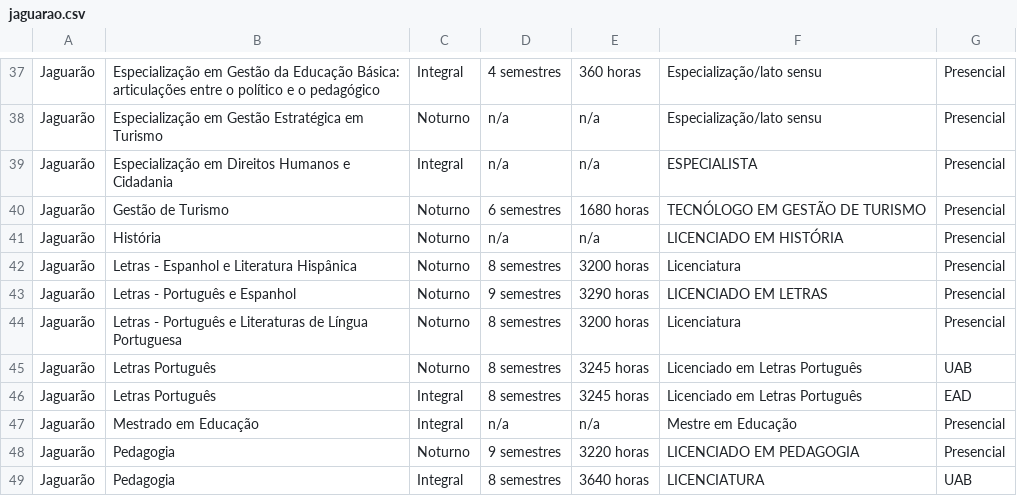
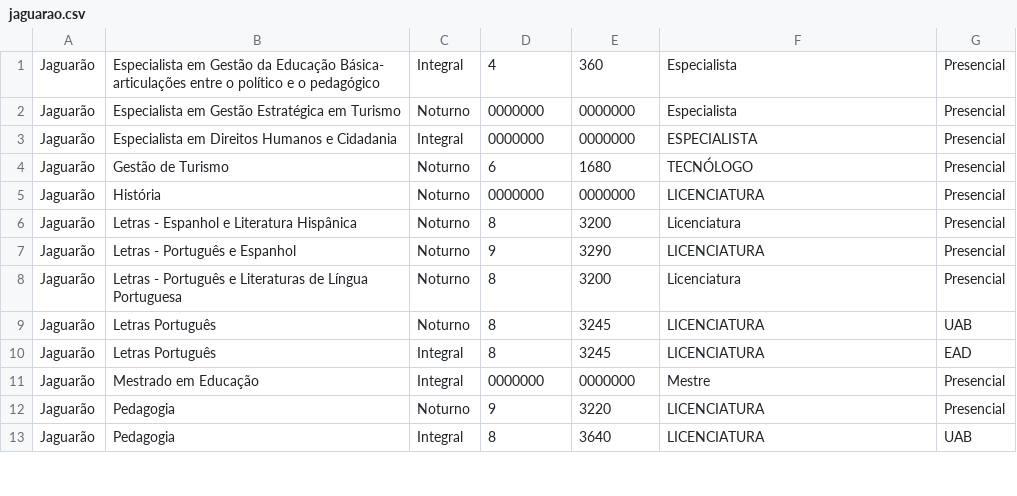
Before and after one commit to Judsonn/UnInforma, a CSV file: CSVs/Curso/jaguarao.csv, drawn as a sheet; only a part is shown, gaps mark what is left out; the diff covers the shown part only.

```diff
--- a/CSVs/Curso/jaguarao.csv
+++ b/CSVs/Curso/jaguarao.csv
@@ -37,13 +1,13 @@
-Jaguarão,Especialização em Gestão da Educação Básica: articulações entre o político e o pedagógico,Integral, 4 semestres,360 horas,Especialização/lato sensu,Presencial
-Jaguarão,Especialização em Gestão Estratégica em Turismo,Noturno,n/a,n/a,Especialização/lato sensu,Presencial
-Jaguarão,Especialização em Direitos Humanos e Cidadania,Integral,n/a,n/a,ESPECIALISTA,Presencial
-Jaguarão,Gestão de Turismo,Noturno,6 semestres, 1680 horas,TECNÓLOGO EM GESTÃO DE TURISMO,Presencial
-Jaguarão,História,Noturno,n/a,n/a, LICENCIADO EM HISTÓRIA,Presencial
-Jaguarão,Letras - Espanhol e Literatura Hispânica,Noturno,8 semestres,3200 horas,Licenciatura,Presencial
-Jaguarão,Letras - Português e Espanhol,Noturno,9 semestres, 3290 horas,LICENCIADO EM LETRAS,Presencial
-Jaguarão,Letras - Português e Literaturas de Língua Portuguesa,Noturno,8 semestres,3200 horas, Licenciatura,Presencial
-Jaguarão,Letras Português,Noturno,8 semestres, 3245 horas, Licenciado em Letras Português,UAB
-Jaguarão,Letras Português,Integral,8 semestres,3245 horas,Licenciado em Letras Português,EAD
-Jaguarão,Mestrado em Educação,Integral,n/a,n/a,Mestre em Educação,Presencial
-Jaguarão,Pedagogia,Noturno,9 semestres,3220 horas, LICENCIADO EM PEDAGOGIA,Presencial
-Jaguarão,Pedagogia,Integral,8 semestres, 3640 horas,LICENCIATURA,UAB
+Jaguarão,Especialista em Gestão da Educação Básica- articulações entre o político e o pedagógico,Integral,4,360,Especialista,Presencial
+Jaguarão,Especialista em Gestão Estratégica em Turismo,Noturno,0000000,0000000,Especialista,Presencial
+Jaguarão,Especialista em Direitos Humanos e Cidadania,Integral,0000000,0000000,ESPECIALISTA,Presencial
+Jaguarão,Gestão de Turismo,Noturno,6,1680,TECNÓLOGO,Presencial
+Jaguarão,História,Noturno,0000000,0000000,LICENCIATURA,Presencial
+Jaguarão,Letras - Espanhol e Literatura Hispânica,Noturno,8,3200,Licenciatura,Presencial
+Jaguarão,Letras - Português e Espanhol,Noturno,9,3290,LICENCIATURA,Presencial
+Jaguarão,Letras - Português e Literaturas de Língua Portuguesa,Noturno,8,3200,Licenciatura,Presencial
+Jaguarão,Letras Português,Noturno,8,3245,LICENCIATURA,UAB
+Jaguarão,Letras Português,Integral,8,3245,LICENCIATURA,EAD
+Jaguarão,Mestrado em Educação,Integral,0000000,0000000,Mestre,Presencial
+Jaguarão,Pedagogia,Noturno,9,3220,LICENCIATURA,Presencial
+Jaguarão,Pedagogia,Integral,8,3640,LICENCIATURA,UAB
```
Also changed, not shown: 36 removed rows and 3 edited cells elsewhere in this file, CSVs/Curso/livramento.csv, CSVs/Curso/saoborja.csv, 18 other files.
